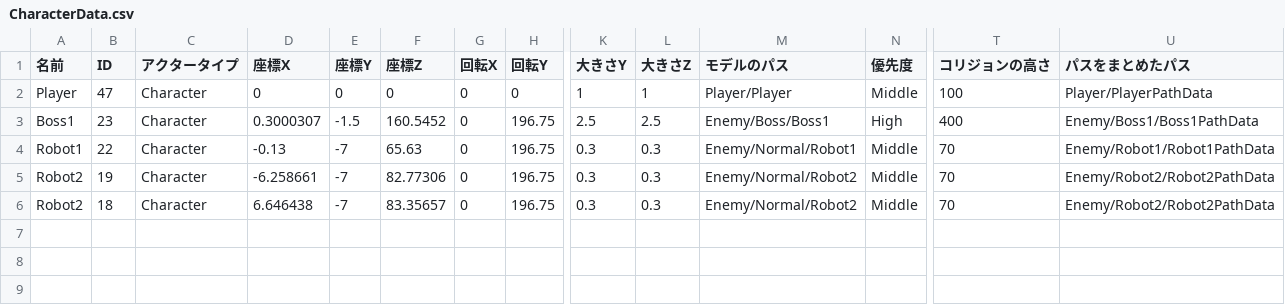
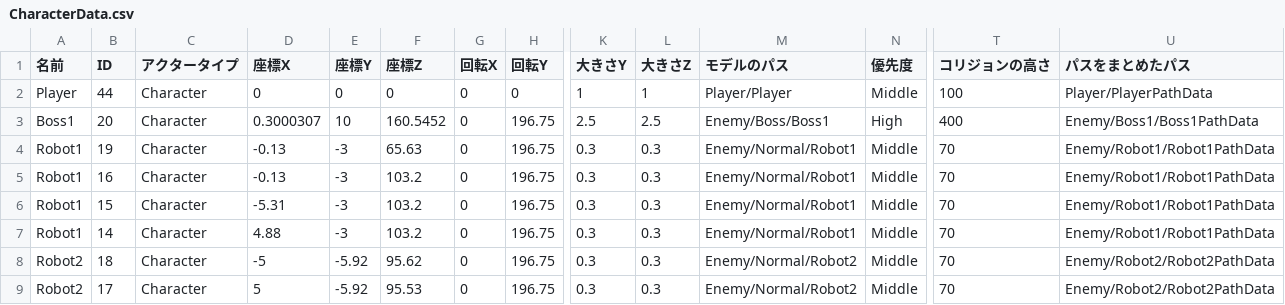
Before and after one commit to lovecap7/UnityEditer, a CSV file: MyUnityEditer/Assets/CSV/NieR/Tutorial/CharacterData.csv, drawn as a sheet; only a part is shown, gaps mark what is left out; removed rows and columns are numbered as before the commit, all else as after; rows hold the shown columns only; the diff names each change by its address in the sheet, - before the commit and + after, or states it on an @@ line.

```diff
--- a/MyUnityEditer/Assets/CSV/NieR/Tutorial/CharacterData.csv
+++ b/MyUnityEditer/Assets/CSV/NieR/Tutorial/CharacterData.csv
-B2 (ID): 47
+B2 (ID): 44
-B3 (ID): 23
+B3 (ID): 20
-E3 (座標Y): -1.5
+E3 (座標Y): 10
-row 4: Robot1 | 22 | Character | -0.13 | -7 | 65.63 | 0 | 196.75 | 0.3 | 0.3 | Enemy/Normal/Robot1 | Middle | 70 | Enemy/Robot1/Robot1PathData
-A4 (名前): Robot2
+A4 (名前): Robot1
-D4 (座標X): -6.258661
+D4 (座標X): -0.13
-E4 (座標Y): -7
+E4 (座標Y): -3
-F4 (座標Z): 82.77306
+F4 (座標Z): 65.63
-M4 (モデルのパス): Enemy/Normal/Robot2
+M4 (モデルのパス): Enemy/Normal/Robot1
-U4 (パスをまとめたパス): Enemy/Robot2/Robot2PathData
+U4 (パスをまとめたパス): Enemy/Robot1/Robot1PathData
+row 5: Robot1 | 16 | Character | -0.13 | -3 | 103.2 | 0 | 196.75 | 0.3 | 0.3 | Enemy/Normal/Robot1 | Middle | 70 | Enemy/Robot1/Robot1PathData
+row 6: Robot1 | 15 | Character | -5.31 | -3 | 103.2 | 0 | 196.75 | 0.3 | 0.3 | Enemy/Normal/Robot1 | Middle | 70 | Enemy/Robot1/Robot1PathData
+row 7: Robot1 | 14 | Character | 4.88 | -3 | 103.2 | 0 | 196.75 | 0.3 | 0.3 | Enemy/Normal/Robot1 | Middle | 70 | Enemy/Robot1/Robot1PathData
-D8 (座標X): 6.646438
+D8 (座標X): -5
-E8 (座標Y): -7
+E8 (座標Y): -5.92
-F8 (座標Z): 83.35657
+F8 (座標Z): 95.62
+row 9: Robot2 | 17 | Character | 5 | -5.92 | 95.53 | 0 | 196.75 | 0.3 | 0.3 | Enemy/Normal/Robot2 | Middle | 70 | Enemy/Robot2/Robot2PathData
```
Also changed, not shown: MyUnityEditer/Assets/CSV/NieR/Tutorial/BattleArea.csv, MyUnityEditer/Assets/CSV/NieR/Tutorial/CharaStatusData.csv, 3 other files.
